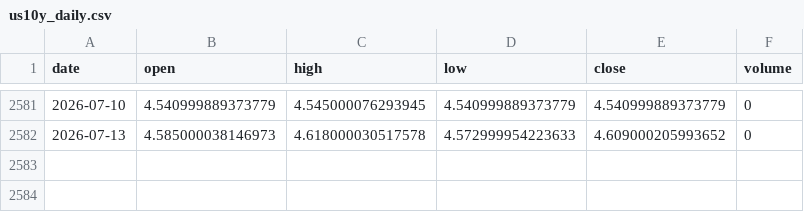
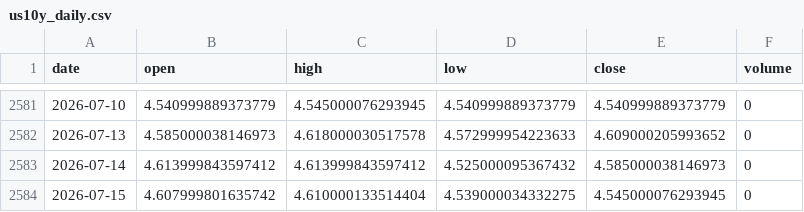
Before and after one commit to pravindev666/JUDAH-Nifty-Oracle, a CSV file: data/us10y_daily.csv, drawn as a sheet; only a part is shown, gaps mark what is left out; the diff names each change by its address in the sheet, - before the commit and + after, or states it on an @@ line.

```diff
--- a/data/us10y_daily.csv
+++ b/data/us10y_daily.csv
+row 2583: 2026-07-14 | 4.613999843597412 | 4.613999843597412 | 4.525000095367432 | 4.585000038146973 | 0
+row 2584: 2026-07-15 | 4.607999801635742 | 4.610000133514404 | 4.539000034332275 | 4.545000076293945 | 0
```
Also changed, not shown: data/eem_daily.csv, data/epi_daily.csv, 35 other files.
